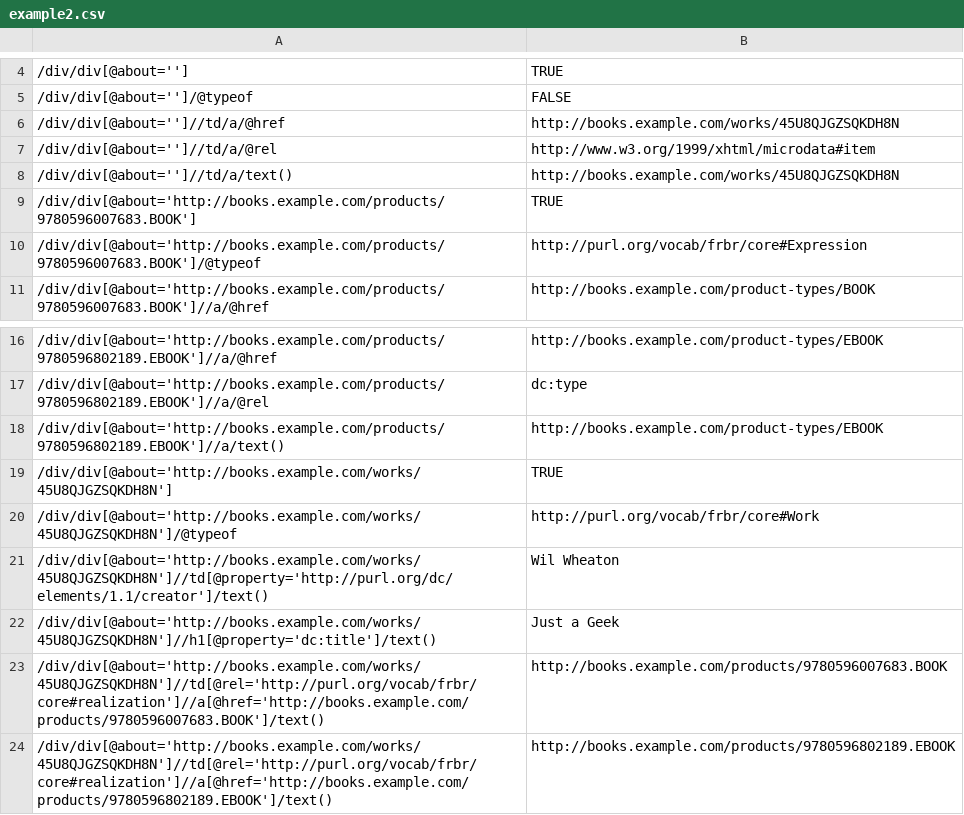
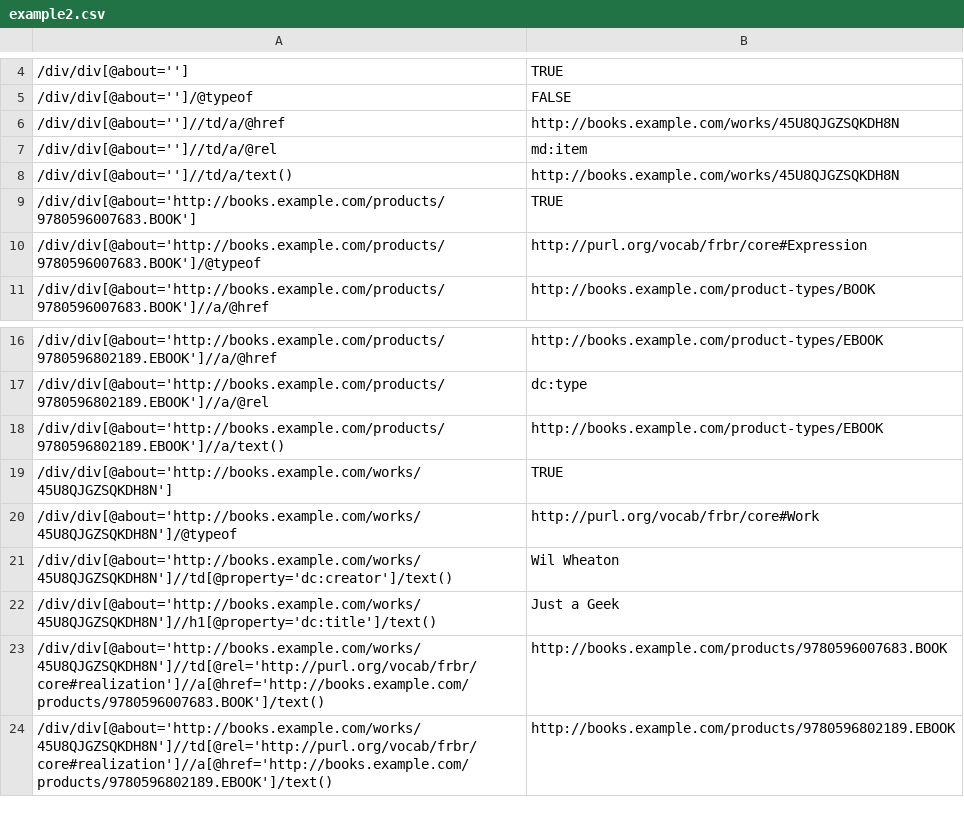
Before and after one commit to structured-data/linter, a CSV file: spec/test_data/example2.csv, drawn as a sheet; only a part is shown, gaps mark what is left out.

Commit message:
Use consistent DC namespaces in example2.

```diff
--- a/spec/test_data/example2.csv
+++ b/spec/test_data/example2.csv
@@ -6,3 +6,3 @@
 /div/div[@about='']//td/a/@href,http://books.example.com/works/45U8QJGZSQKDH8N
-/div/div[@about='']//td/a/@rel,http://www.w3.org/1999/xhtml/microdata#item
+/div/div[@about='']//td/a/@rel,md:item
 /div/div[@about='']//td/a/text(),http://books.example.com/works/45U8QJGZSQKDH8N
@@ -20,3 +20,3 @@
 /div/div[@about='http://books.example.com/works/45U8QJGZSQKDH8N']/@typeof,http://purl.org/vocab/frbr/core#Work
-/div/div[@about='http://books.example.com/works/45U8QJGZSQKDH8N']//td[@property='http://purl.org/dc/elements/1.1/creator']/text(),Wil Wheaton
+/div/div[@about='http://books.example.com/works/45U8QJGZSQKDH8N']//td[@property='dc:creator']/text(),Wil Wheaton
 /div/div[@about='http://books.example.com/works/45U8QJGZSQKDH8N']//h1[@property='dc:title']/text(),Just a Geek
```
Also changed, not shown: 1 other file.
